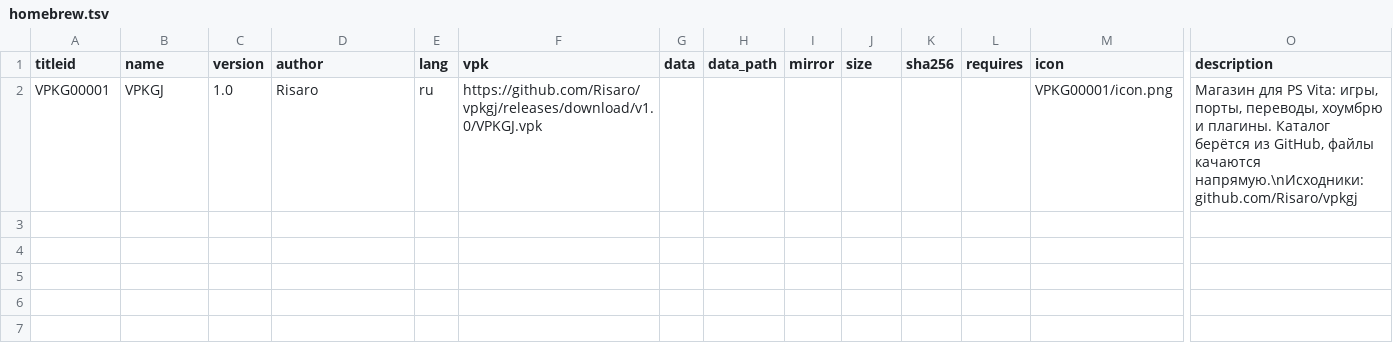
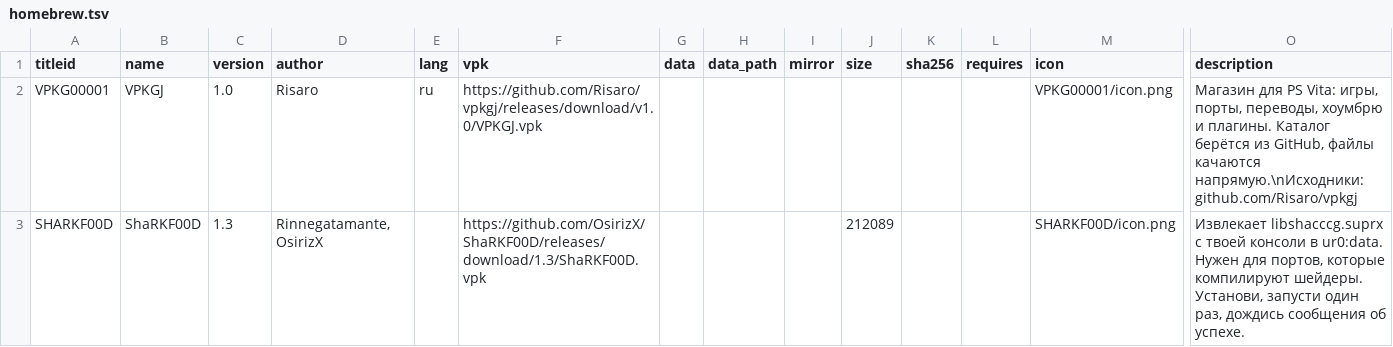
Before and after one commit to Risaro/vpkgj-db, a TSV file: catalog/homebrew.tsv, drawn as a sheet; only a part is shown, gaps mark what is left out; rows hold the shown columns only; the diff names each change by its address in the sheet, - before the commit and + after, or states it on an @@ line.

Commit message:
Add libshacccg requirement and ShaRKF00D

```diff
--- a/catalog/homebrew.tsv
+++ b/catalog/homebrew.tsv
+row 3: SHARKF00D | ShaRKF00D | 1.3 | Rinnegatamante, OsirizX |  | https://github.com/OsirizX/ShaRKF00D/releases/download/1.3/ShaRKF00D.vpk |  |  |  | 212089 |  |  | SHARKF00D/icon.png | Извлекает libshacccg.suprx с твоей консоли в ur0:data. Нужен для портов, которые компилируют шейдеры. Установи, запусти один раз, дождись сообщения об успехе.
```
Also changed, not shown: catalog/plugins.tsv, 4 other files.
